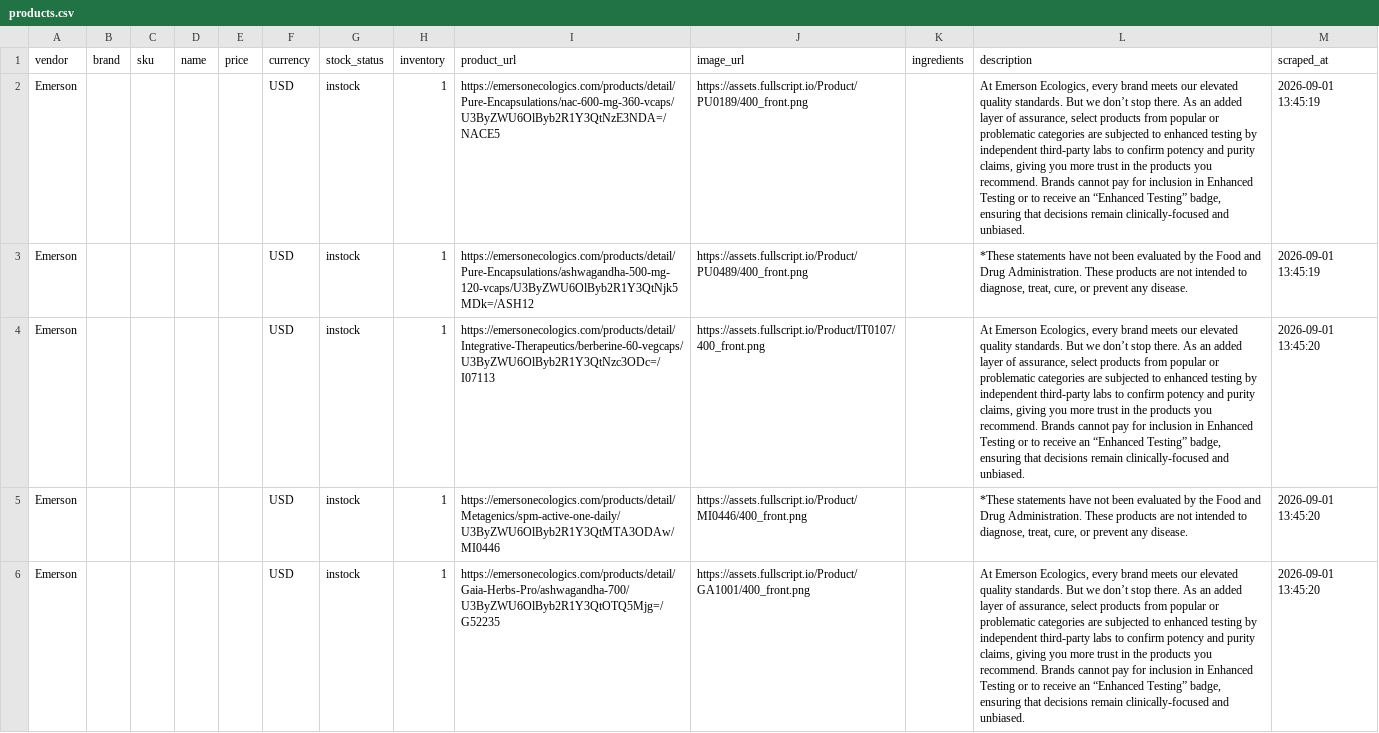
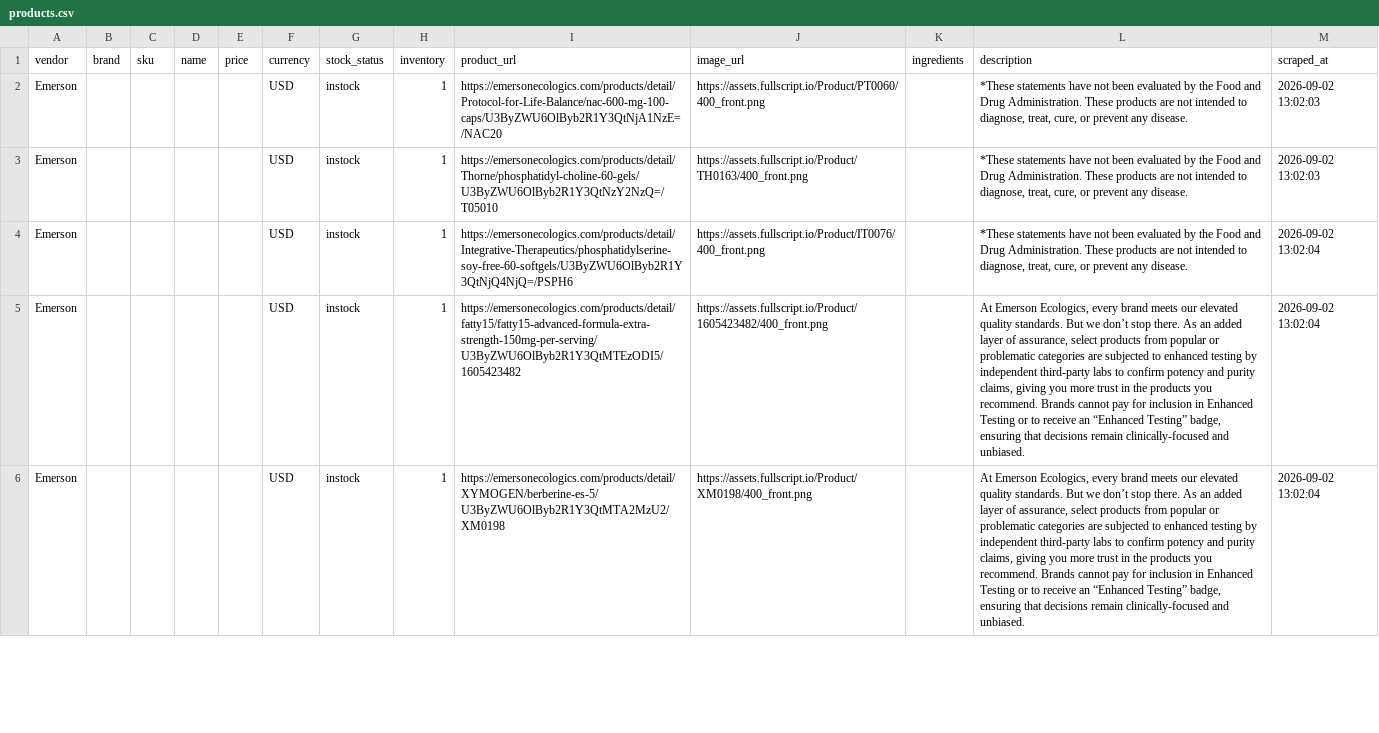
Before and after one commit to remystrong7/supplefind-imports, a CSV file: products.csv, drawn as a sheet; only a part is shown; the diff covers the shown part only; the diff names each change by its address in the sheet, - before the commit and + after, or states it on an @@ line.

```diff
--- a/products.csv
+++ b/products.csv
-I2 (product_url): https://emersonecologics.com/products/detail/Pure-Encapsulations/nac-600-mg-360-vcaps/U3ByZWU6OlByb2R1Y3QtNzE3NDA=/NACE5
+I2 (product_url): https://emersonecologics.com/products/detail/Protocol-for-Life-Balance/nac-600-mg-100-caps/U3ByZWU6OlByb2R1Y3QtNjA1NzE=/NAC20
-J2 (image_url): https://assets.fullscript.io/Product/PU0189/400_front.png
+J2 (image_url): https://assets.fullscript.io/Product/PT0060/400_front.png
-L2 (description): At Emerson Ecologics, every brand meets our elevated quality standards. But we don’t stop there. As an added layer of assurance, select products from popular or problematic categories are subjected to enhanced testing by independent third-party labs to confirm potency and purity claims, giving you more trust in the products you recommend. Brands cannot pay for inclusion in Enhanced Testing or to receive an “Enhanced Testing” badge, ensuring that decisions remain clinically-focused and unbiased.
+L2 (description): *These statements have not been evaluated by the Food and Drug Administration. These products are not intended to diagnose, treat, cure, or prevent any disease.
-M2:M3 (scraped_at): 2026-09-01 13:45:19
+M2:M3 (scraped_at): 2026-09-02 13:02:03
-I3 (product_url): https://emersonecologics.com/products/detail/Pure-Encapsulations/ashwagandha-500-mg-120-vcaps/U3ByZWU6OlByb2R1Y3QtNjk5MDk=/ASH12
+I3 (product_url): https://emersonecologics.com/products/detail/Thorne/phosphatidyl-choline-60-gels/U3ByZWU6OlByb2R1Y3QtNzY2NzQ=/T05010
-J3 (image_url): https://assets.fullscript.io/Product/PU0489/400_front.png
+J3 (image_url): https://assets.fullscript.io/Product/TH0163/400_front.png
-I4 (product_url): https://emersonecologics.com/products/detail/Integrative-Therapeutics/berberine-60-vegcaps/U3ByZWU6OlByb2R1Y3QtNzc3ODc=/I07113
+I4 (product_url): https://emersonecologics.com/products/detail/Integrative-Therapeutics/phosphatidylserine-soy-free-60-softgels/U3ByZWU6OlByb2R1Y3QtNjQ4NjQ=/PSPH6
-J4 (image_url): https://assets.fullscript.io/Product/IT0107/400_front.png
+J4 (image_url): https://assets.fullscript.io/Product/IT0076/400_front.png
-L4 (description): At Emerson Ecologics, every brand meets our elevated quality standards. But we don’t stop there. As an added layer of assurance, select products from popular or problematic categories are subjected to enhanced testing by independent third-party labs to confirm potency and purity claims, giving you more trust in the products you recommend. Brands cannot pay for inclusion in Enhanced Testing or to receive an “Enhanced Testing” badge, ensuring that decisions remain clinically-focused and unbiased.
+L4 (description): *These statements have not been evaluated by the Food and Drug Administration. These products are not intended to diagnose, treat, cure, or prevent any disease.
-M4:M6 (scraped_at): 2026-09-01 13:45:20
+M4:M6 (scraped_at): 2026-09-02 13:02:04
-I5 (product_url): https://emersonecologics.com/products/detail/Metagenics/spm-active-one-daily/U3ByZWU6OlByb2R1Y3QtMTA3ODAw/MI0446
+I5 (product_url): https://emersonecologics.com/products/detail/fatty15/fatty15-advanced-formula-extra-strength-150mg-per-serving/U3ByZWU6OlByb2R1Y3QtMTEzODI5/1605423482
-J5 (image_url): https://assets.fullscript.io/Product/MI0446/400_front.png
+J5 (image_url): https://assets.fullscript.io/Product/1605423482/400_front.png
-L5 (description): *These statements have not been evaluated by the Food and Drug Administration. These products are not intended to diagnose, treat, cure, or prevent any disease.
+L5 (description): At Emerson Ecologics, every brand meets our elevated quality standards. But we don’t stop there. As an added layer of assurance, select products from popular or problematic categories are subjected to enhanced testing by independent third-party labs to confirm potency and purity claims, giving you more trust in the products you recommend. Brands cannot pay for inclusion in Enhanced Testing or to receive an “Enhanced Testing” badge, ensuring that decisions remain clinically-focused and unbiased.
-I6 (product_url): https://emersonecologics.com/products/detail/Gaia-Herbs-Pro/ashwagandha-700/U3ByZWU6OlByb2R1Y3QtOTQ5Mjg=/G52235
+I6 (product_url): https://emersonecologics.com/products/detail/XYMOGEN/berberine-es-5/U3ByZWU6OlByb2R1Y3QtMTA2MzU2/XM0198
-J6 (image_url): https://assets.fullscript.io/Product/GA1001/400_front.png
+J6 (image_url): https://assets.fullscript.io/Product/XM0198/400_front.png
```
Also changed, not shown: 63 edited cells elsewhere in this file.
